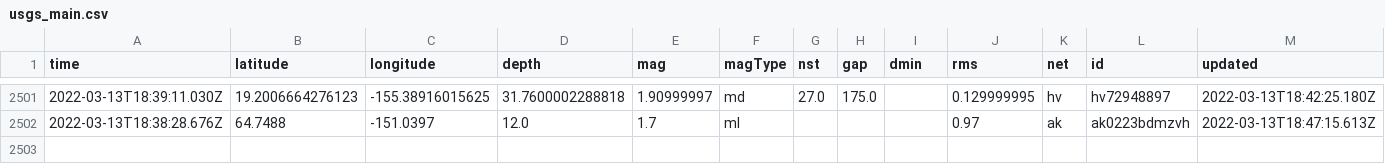
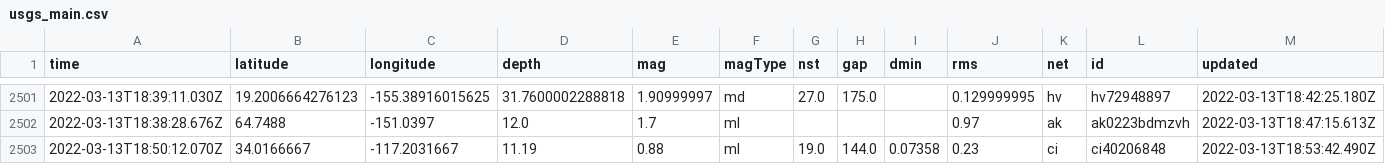
Before and after one commit to lambrechts/nicar2022-github-actions, a CSV file: usgs_main.csv, drawn as a sheet; only a part is shown, gaps mark what is left out; rows hold the shown columns only; the diff names each change by its address in the sheet, - before the commit and + after, or states it on an @@ line.

```diff
--- a/usgs_main.csv
+++ b/usgs_main.csv
+row 2503: 2022-03-13T18:50:12.070Z | 34.0166667 | -117.2031667 | 11.19 | 0.88 | ml | 19.0 | 144.0 | 0.07358 | 0.23 | ci | ci40206848 | 2022-03-13T18:53:42.490Z
```
Also changed, not shown: usgs_current.csv.
